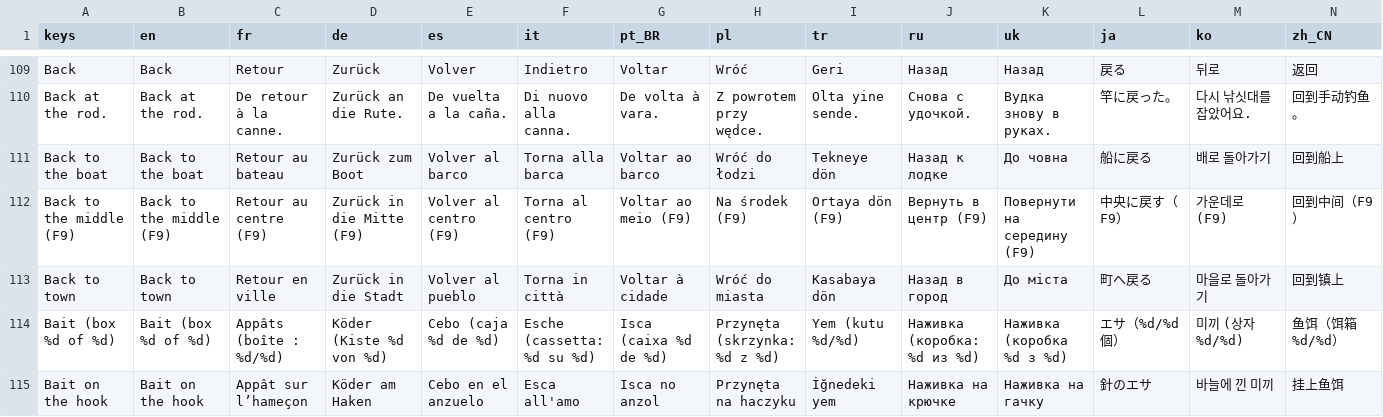
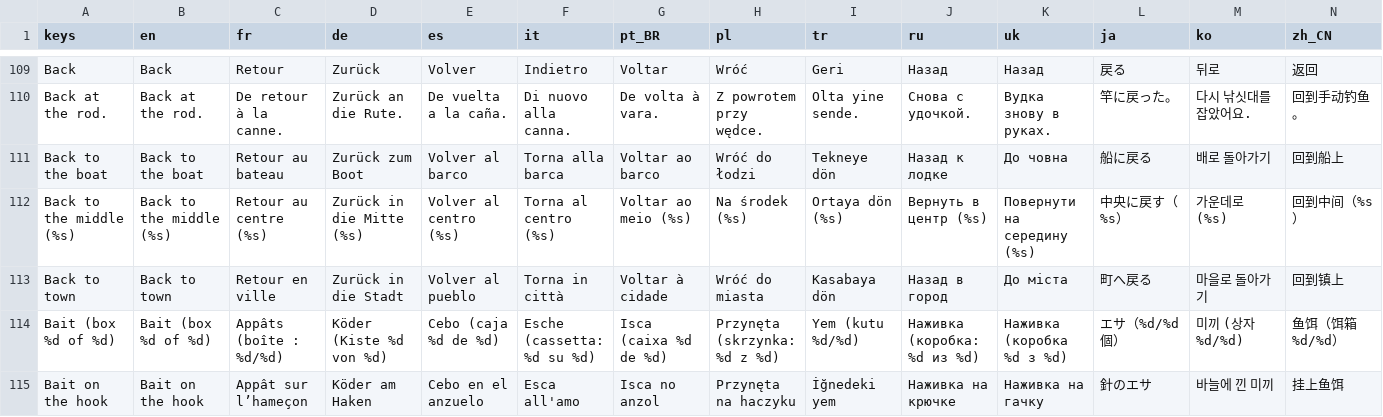
Before and after one commit to Evan260/Fishus-Maximus, a CSV file: game/translations/strings.csv, drawn as a sheet; only a part is shown, gaps mark what is left out; the diff covers the shown part only; the diff names each change by its address in the sheet, - before the commit and + after, or states it on an @@ line.

Commit message:
Name the chosen key in the strip's re-centre tip

```diff
--- a/game/translations/strings.csv
+++ b/game/translations/strings.csv
-A112 (keys): Back to the middle (F9)
+A112 (keys): Back to the middle (%s)
-B112 (en): Back to the middle (F9)
+B112 (en): Back to the middle (%s)
-C112 (fr): Retour au centre (F9)
+C112 (fr): Retour au centre (%s)
-D112 (de): Zurück in die Mitte (F9)
+D112 (de): Zurück in die Mitte (%s)
-E112 (es): Volver al centro (F9)
+E112 (es): Volver al centro (%s)
-F112 (it): Torna al centro (F9)
+F112 (it): Torna al centro (%s)
-G112 (pt_BR): Voltar ao meio (F9)
+G112 (pt_BR): Voltar ao meio (%s)
-H112 (pl): Na środek (F9)
+H112 (pl): Na środek (%s)
-I112 (tr): Ortaya dön (F9)
+I112 (tr): Ortaya dön (%s)
-J112 (ru): Вернуть в центр (F9)
+J112 (ru): Вернуть в центр (%s)
-K112 (uk): Повернути на середину (F9)
+K112 (uk): Повернути на середину (%s)
-L112 (ja): 中央に戻す（F9）
+L112 (ja): 中央に戻す（%s）
-M112 (ko): 가운데로 (F9)
+M112 (ko): 가운데로 (%s)
-N112 (zh_CN): 回到中间（F9）
+N112 (zh_CN): 回到中间（%s）
```
Also changed, not shown: 1 edited cell elsewhere in this file, 16 other files.
